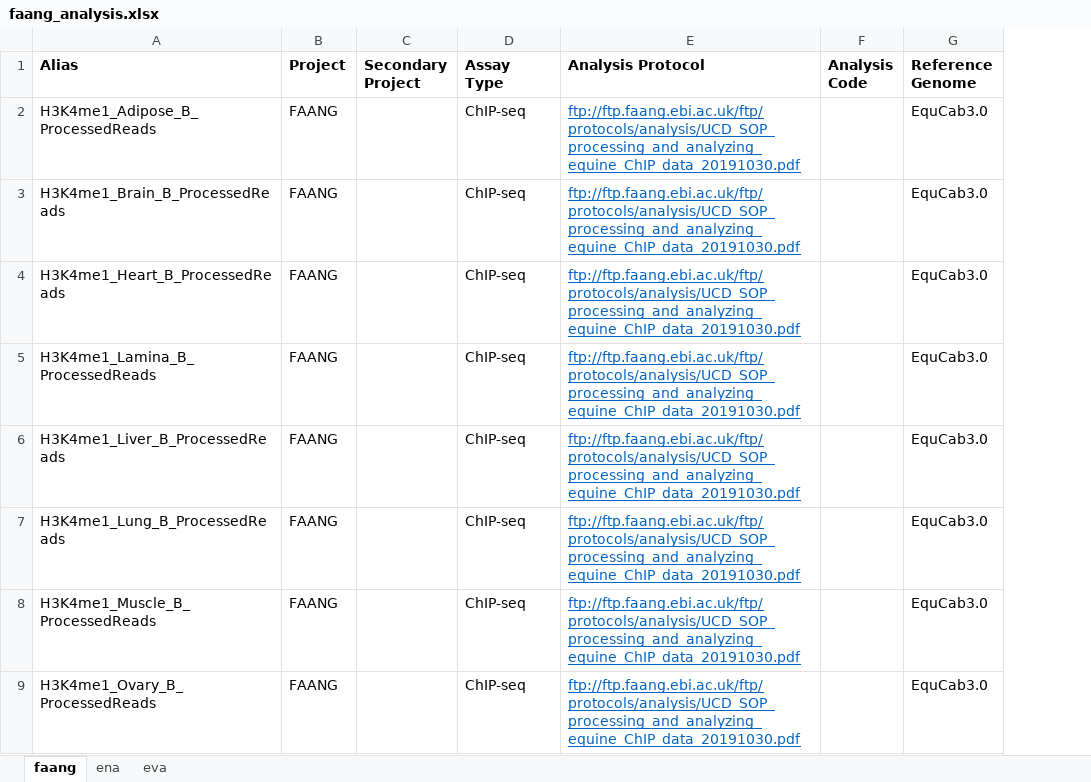
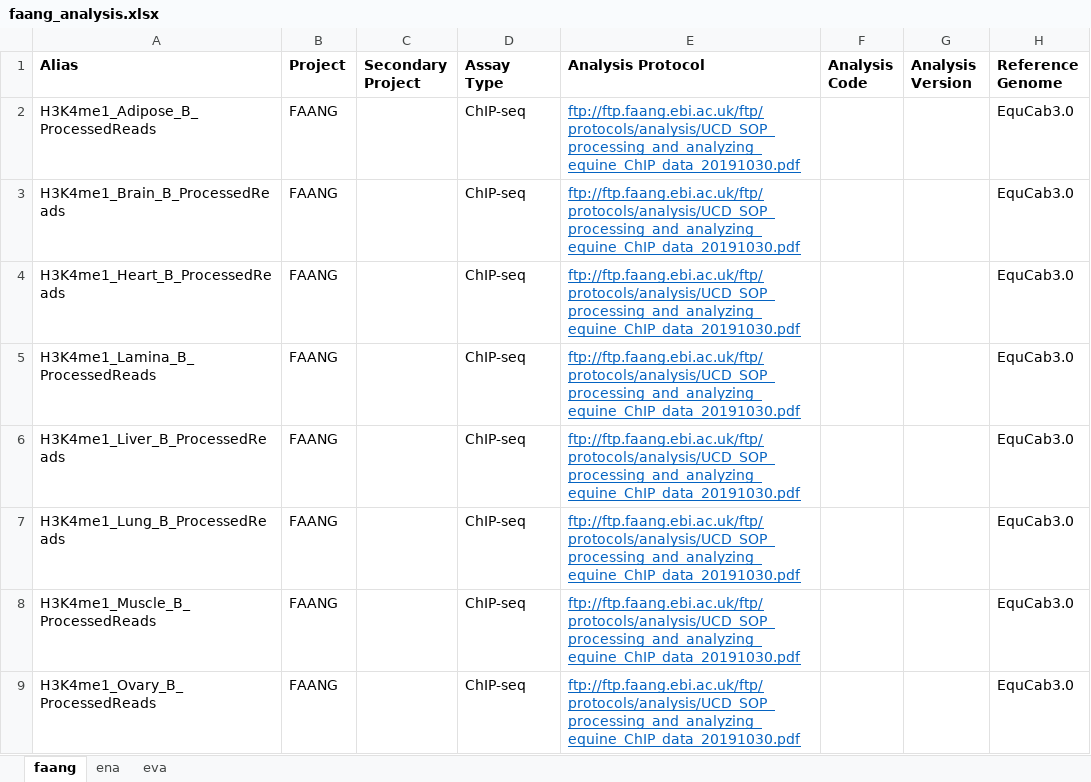
Before and after one commit to FAANG/dcc-portal-frontend, an Excel workbook: src/assets/with_examples/faang_analysis.xlsx, sheet faang, drawn as a sheet; only a part is shown; values as stored, in another font and other column widths than the file's, no borders; the diff names each change by its address in the sheet, - before the commit and + after, or states it on an @@ line.

```diff
--- a/src/assets/with_examples/faang_analysis.xlsx (sheet faang)
+++ b/src/assets/with_examples/faang_analysis.xlsx (sheet faang)
+column G (Analysis Version), empty
```
Also changed, not shown: src/assets/empty/faang_analysis.xlsx, src/assets/faang.xlsx.
